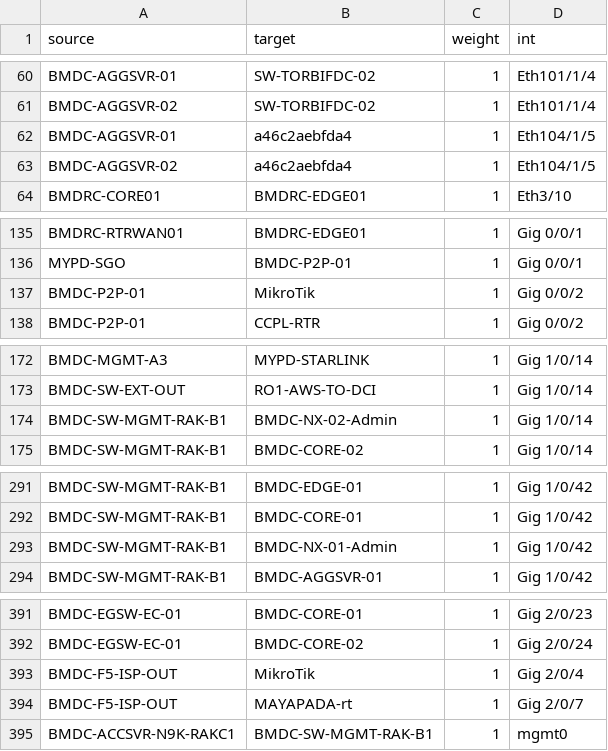
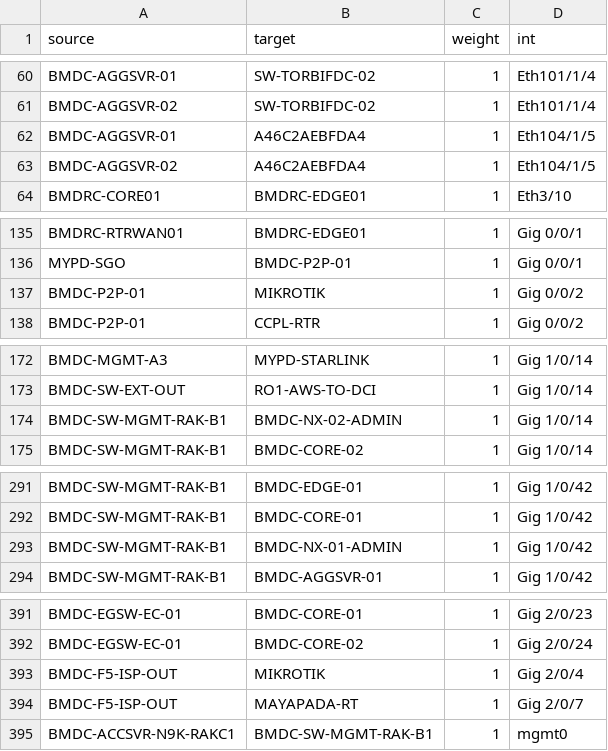
Before and after one commit to helenaferdy/netmiko-cisco, a CSV file: libs/NetworkTopology/files/device.csv, drawn as a sheet; only a part is shown, gaps mark what is left out; the diff covers the shown part only.

```diff
--- a/libs/NetworkTopology/files/device.csv
+++ b/libs/NetworkTopology/files/device.csv
@@ -61,4 +61,4 @@ BMDC-AGGSVR-01,SW-TORBIFDC-02,1,Eth101/1/4
 BMDC-AGGSVR-02,SW-TORBIFDC-02,1,Eth101/1/4
-BMDC-AGGSVR-01,a46c2aebfda4,1,Eth104/1/5
-BMDC-AGGSVR-02,a46c2aebfda4,1,Eth104/1/5
+BMDC-AGGSVR-01,A46C2AEBFDA4,1,Eth104/1/5
+BMDC-AGGSVR-02,A46C2AEBFDA4,1,Eth104/1/5
 BMDRC-CORE01,BMDRC-EDGE01,1,Eth3/10
@@ -136,3 +136,3 @@ BMDRC-RTRWAN01,BMDRC-EDGE01,1,Gig 0/0/1
 MYPD-SGO,BMDC-P2P-01,1,Gig 0/0/1
-BMDC-P2P-01,MikroTik,1,Gig 0/0/2
+BMDC-P2P-01,MIKROTIK,1,Gig 0/0/2
 BMDC-P2P-01,CCPL-RTR,1,Gig 0/0/2
@@ -173,3 +173,3 @@ BMDC-MGMT-A3,MYPD-STARLINK,1,Gig 1/0/14
 BMDC-SW-EXT-OUT,RO1-AWS-TO-DCI,1,Gig 1/0/14
-BMDC-SW-MGMT-RAK-B1,BMDC-NX-02-Admin,1,Gig 1/0/14
+BMDC-SW-MGMT-RAK-B1,BMDC-NX-02-ADMIN,1,Gig 1/0/14
 BMDC-SW-MGMT-RAK-B1,BMDC-CORE-02,1,Gig 1/0/14
@@ -292,3 +292,3 @@ BMDC-SW-MGMT-RAK-B1,BMDC-EDGE-01,1,Gig 1/0/42
 BMDC-SW-MGMT-RAK-B1,BMDC-CORE-01,1,Gig 1/0/42
-BMDC-SW-MGMT-RAK-B1,BMDC-NX-01-Admin,1,Gig 1/0/42
+BMDC-SW-MGMT-RAK-B1,BMDC-NX-01-ADMIN,1,Gig 1/0/42
 BMDC-SW-MGMT-RAK-B1,BMDC-AGGSVR-01,1,Gig 1/0/42
@@ -392,4 +392,4 @@ BMDC-EGSW-EC-01,BMDC-CORE-01,1,Gig 2/0/23
 BMDC-EGSW-EC-01,BMDC-CORE-02,1,Gig 2/0/24
-BMDC-F5-ISP-OUT,MikroTik,1,Gig 2/0/4
-BMDC-F5-ISP-OUT,MAYAPADA-rt,1,Gig 2/0/7
+BMDC-F5-ISP-OUT,MIKROTIK,1,Gig 2/0/4
+BMDC-F5-ISP-OUT,MAYAPADA-RT,1,Gig 2/0/7
 BMDC-ACCSVR-N9K-RAKC1,BMDC-SW-MGMT-RAK-B1,1,mgmt0
```
Also changed, not shown: 1 edited cell elsewhere in this file, 2 other files.
